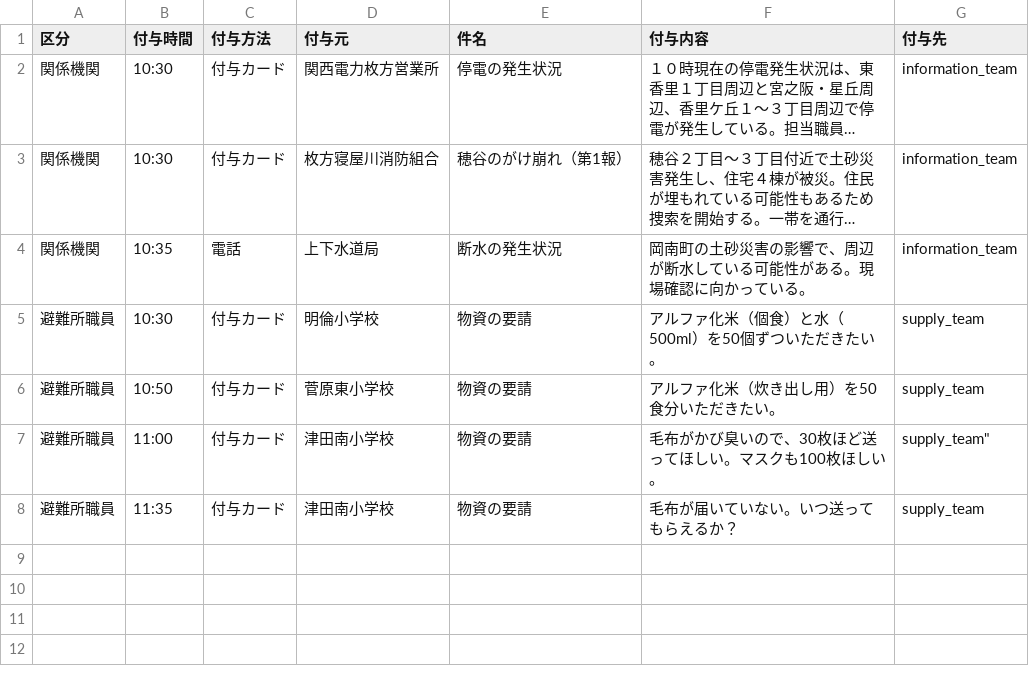
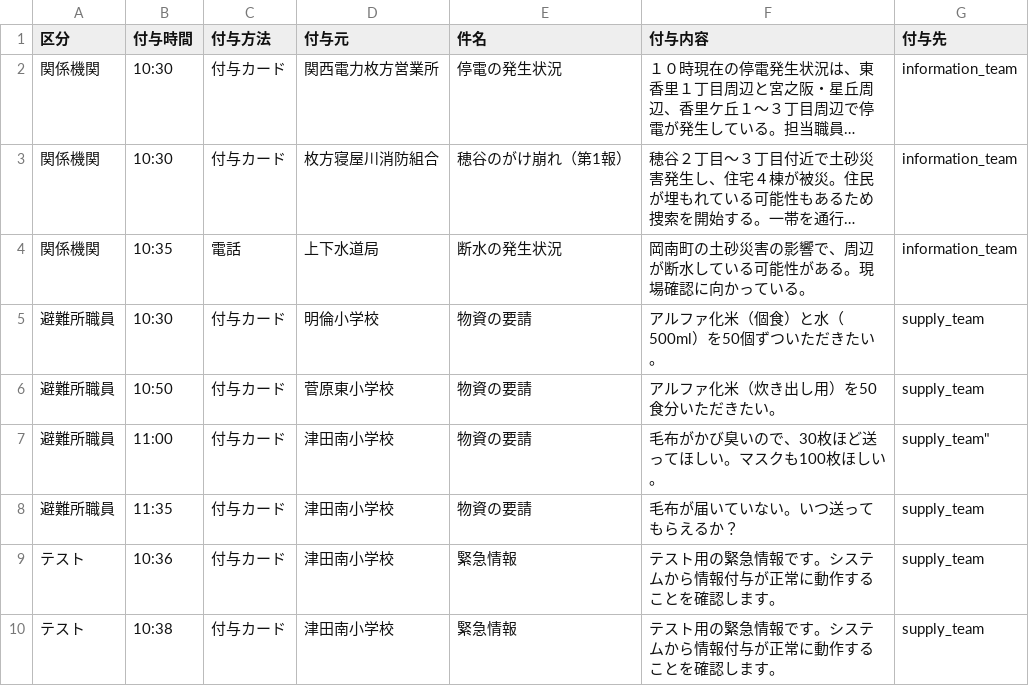
Before and after one commit to user0131/research3_no_Unity, a CSV file: backend/config/push_tasks/付与情報.csv, drawn as a sheet; long unchanged cells end in ….

```diff
--- a/backend/config/push_tasks/付与情報.csv
+++ b/backend/config/push_tasks/付与情報.csv
@@ -8 +8,3 @@
 避難所職員,11:35,付与カード,津田南小学校,物資の要請,毛布が届いていない。いつ送ってもらえるか？,supply_team
+テスト,10:36,付与カード,津田南小学校,緊急情報,テスト用の緊急情報です。システムから情報付与が正常に動作することを確認します。,supply_team
+テスト,10:38,付与カード,津田南小学校,緊急情報,テスト用の緊急情報です。システムから情報付与が正常に動作することを確認します。,supply_team
```
Also changed, not shown: 8 other files.
